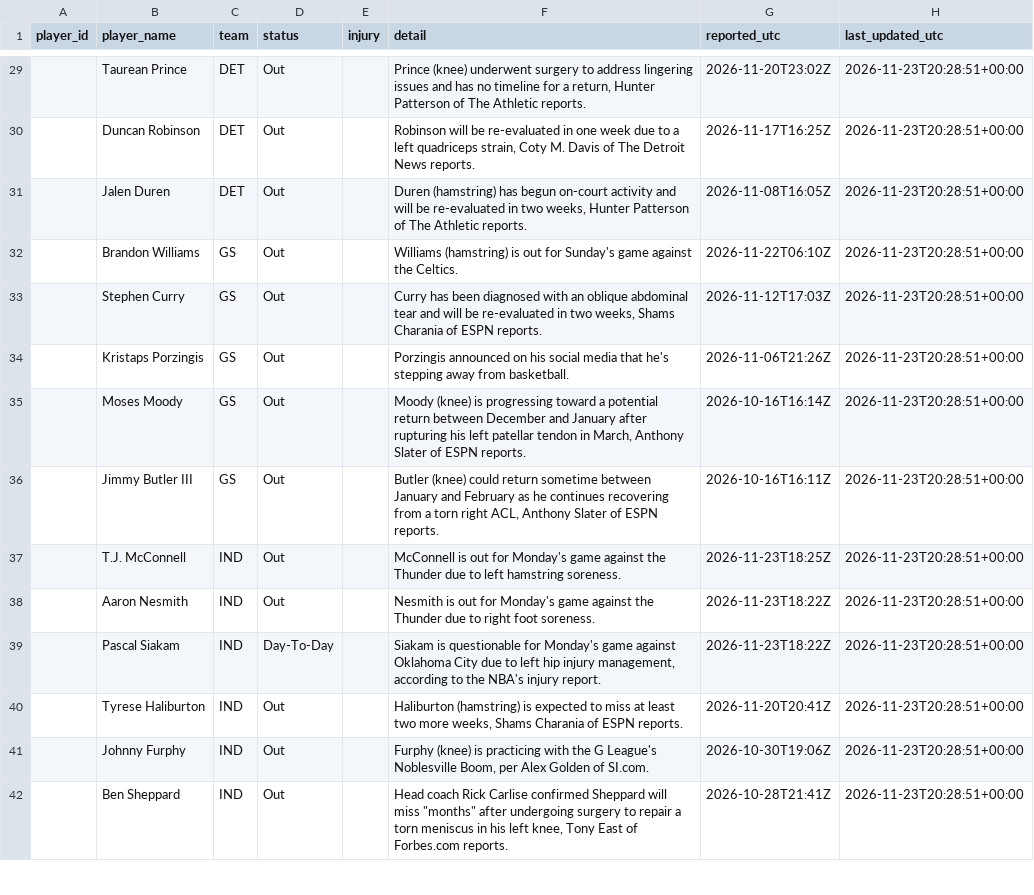
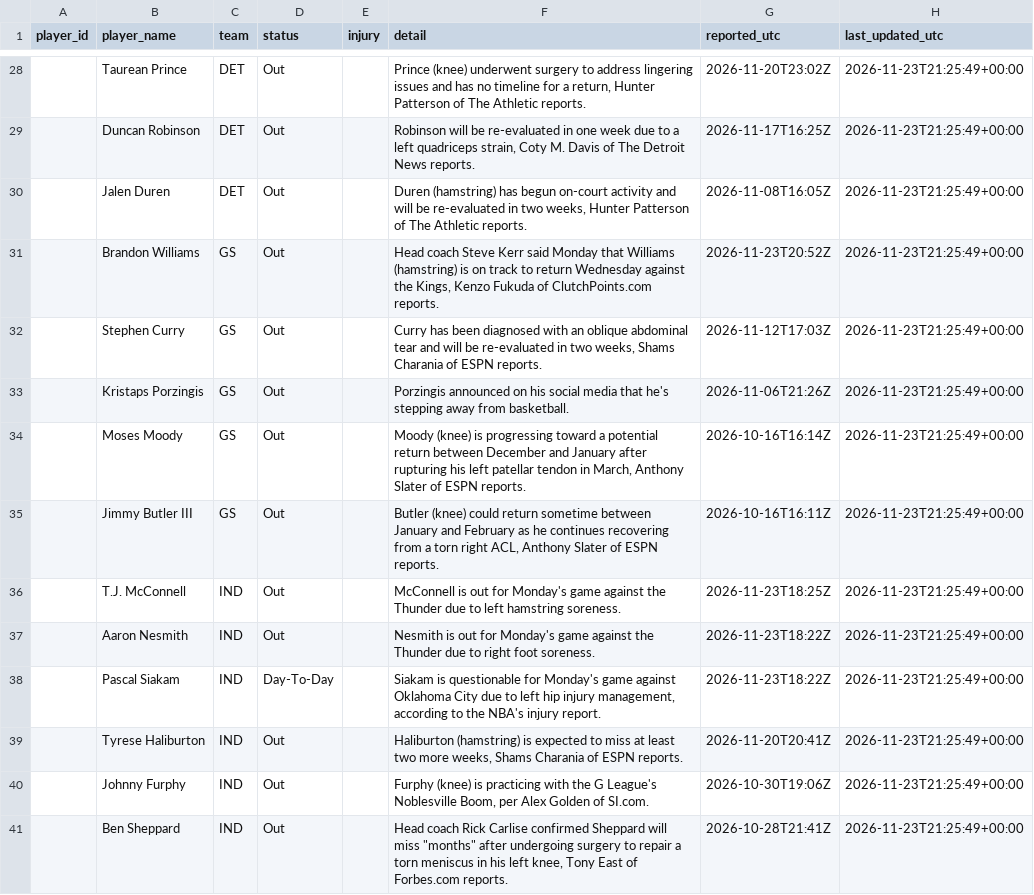
Before and after one commit to joshywoshyj-png/nba-stats-tracker, a CSV file: nba_injuries.csv, drawn as a sheet; only a part is shown, gaps mark what is left out; the diff covers the shown part only.

```diff
--- a/nba_injuries.csv
+++ b/nba_injuries.csv
@@ -29,14 +28,14 @@ player_id,player_name,team,status,injury,detail,reported_utc,last_updated_utc
-,Taurean Prince,DET,Out,,"Prince (knee) underwent surgery to address lingering issues and has no timeline for a return, Hunter Patterson of The Athletic reports.",2026-11-20T23:02Z,2026-11-23T20:28:51+00:00
-,Duncan Robinson,DET,Out,,"Robinson will be re-evaluated in one week due to a left quadriceps strain, Coty M. Davis of The Detroit News reports.",2026-11-17T16:25Z,2026-11-23T20:28:51+00:00
-,Jalen Duren,DET,Out,,"Duren (hamstring) has begun on-court activity and will be re-evaluated in two weeks, Hunter Patterson of The Athletic reports.",2026-11-08T16:05Z,2026-11-23T20:28:51+00:00
-,Brandon Williams,GS,Out,,Williams (hamstring) is out for Sunday's game against the Celtics.,2026-11-22T06:10Z,2026-11-23T20:28:51+00:00
-,Stephen Curry,GS,Out,,"Curry has been diagnosed with an oblique abdominal tear and will be re-evaluated in two weeks, Shams Charania of ESPN reports.",2026-11-12T17:03Z,2026-11-23T20:28:51+00:00
-,Kristaps Porzingis,GS,Out,,Porzingis announced on his social media that he's stepping away from basketball.,2026-11-06T21:26Z,2026-11-23T20:28:51+00:00
-,Moses Moody,GS,Out,,"Moody (knee) is progressing toward a potential return between December and January after rupturing his left patellar tendon in March, Anthony Slater of ESPN reports.",2026-10-16T16:14Z,2026-11-23T20:28:51+00:00
-,Jimmy Butler III,GS,Out,,"Butler (knee) could return sometime between January and February as he continues recovering from a torn right ACL, Anthony Slater of ESPN reports.",2026-10-16T16:11Z,2026-11-23T20:28:51+00:00
-,T.J. McConnell,IND,Out,,McConnell is out for Monday's game against the Thunder due to left hamstring soreness.,2026-11-23T18:25Z,2026-11-23T20:28:51+00:00
-,Aaron Nesmith,IND,Out,,Nesmith is out for Monday's game against the Thunder due to right foot soreness.,2026-11-23T18:22Z,2026-11-23T20:28:51+00:00
-,Pascal Siakam,IND,Day-To-Day,,"Siakam is questionable for Monday's game against Oklahoma City due to left hip injury management, according to the NBA's injury report.",2026-11-23T18:22Z,2026-11-23T20:28:51+00:00
-,Tyrese Haliburton,IND,Out,,"Haliburton (hamstring) is expected to miss at least two more weeks, Shams Charania of ESPN reports.",2026-11-20T20:41Z,2026-11-23T20:28:51+00:00
-,Johnny Furphy,IND,Out,,"Furphy (knee) is practicing with the G League's Noblesville Boom, per Alex Golden of SI.com.",2026-10-30T19:06Z,2026-11-23T20:28:51+00:00
-,Ben Sheppard,IND,Out,,"Head coach Rick Carlise confirmed Sheppard will miss ""months"" after undergoing surgery to repair a torn meniscus in his left knee, Tony East of Forbes.com reports.",2026-10-28T21:41Z,2026-11-23T20:28:51+00:00
+,Taurean Prince,DET,Out,,"Prince (knee) underwent surgery to address lingering issues and has no timeline for a return, Hunter Patterson of The Athletic reports.",2026-11-20T23:02Z,2026-11-23T21:25:49+00:00
+,Duncan Robinson,DET,Out,,"Robinson will be re-evaluated in one week due to a left quadriceps strain, Coty M. Davis of The Detroit News reports.",2026-11-17T16:25Z,2026-11-23T21:25:49+00:00
+,Jalen Duren,DET,Out,,"Duren (hamstring) has begun on-court activity and will be re-evaluated in two weeks, Hunter Patterson of The Athletic reports.",2026-11-08T16:05Z,2026-11-23T21:25:49+00:00
+,Brandon Williams,GS,Out,,"Head coach Steve Kerr said Monday that Williams (hamstring) is on track to return Wednesday against the Kings, Kenzo Fukuda of ClutchPoints.com reports.",2026-11-23T20:52Z,2026-11-23T21:25:49+00:00
+,Stephen Curry,GS,Out,,"Curry has been diagnosed with an oblique abdominal tear and will be re-evaluated in two weeks, Shams Charania of ESPN reports.",2026-11-12T17:03Z,2026-11-23T21:25:49+00:00
+,Kristaps Porzingis,GS,Out,,Porzingis announced on his social media that he's stepping away from basketball.,2026-11-06T21:26Z,2026-11-23T21:25:49+00:00
+,Moses Moody,GS,Out,,"Moody (knee) is progressing toward a potential return between December and January after rupturing his left patellar tendon in March, Anthony Slater of ESPN reports.",2026-10-16T16:14Z,2026-11-23T21:25:49+00:00
+,Jimmy Butler III,GS,Out,,"Butler (knee) could return sometime between January and February as he continues recovering from a torn right ACL, Anthony Slater of ESPN reports.",2026-10-16T16:11Z,2026-11-23T21:25:49+00:00
+,T.J. McConnell,IND,Out,,McConnell is out for Monday's game against the Thunder due to left hamstring soreness.,2026-11-23T18:25Z,2026-11-23T21:25:49+00:00
+,Aaron Nesmith,IND,Out,,Nesmith is out for Monday's game against the Thunder due to right foot soreness.,2026-11-23T18:22Z,2026-11-23T21:25:49+00:00
+,Pascal Siakam,IND,Day-To-Day,,"Siakam is questionable for Monday's game against Oklahoma City due to left hip injury management, according to the NBA's injury report.",2026-11-23T18:22Z,2026-11-23T21:25:49+00:00
+,Tyrese Haliburton,IND,Out,,"Haliburton (hamstring) is expected to miss at least two more weeks, Shams Charania of ESPN reports.",2026-11-20T20:41Z,2026-11-23T21:25:49+00:00
+,Johnny Furphy,IND,Out,,"Furphy (knee) is practicing with the G League's Noblesville Boom, per Alex Golden of SI.com.",2026-10-30T19:06Z,2026-11-23T21:25:49+00:00
+,Ben Sheppard,IND,Out,,"Head coach Rick Carlise confirmed Sheppard will miss ""months"" after undergoing surgery to repair a torn meniscus in his left knee, Tony East of Forbes.com reports.",2026-10-28T21:41Z,2026-11-23T21:25:49+00:00
```
Also changed, not shown: 1 removed row and 93 edited cells elsewhere in this file.
